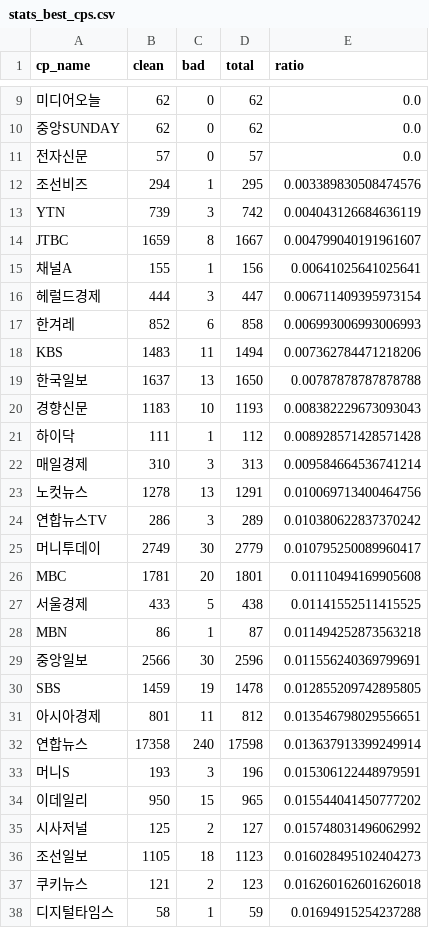
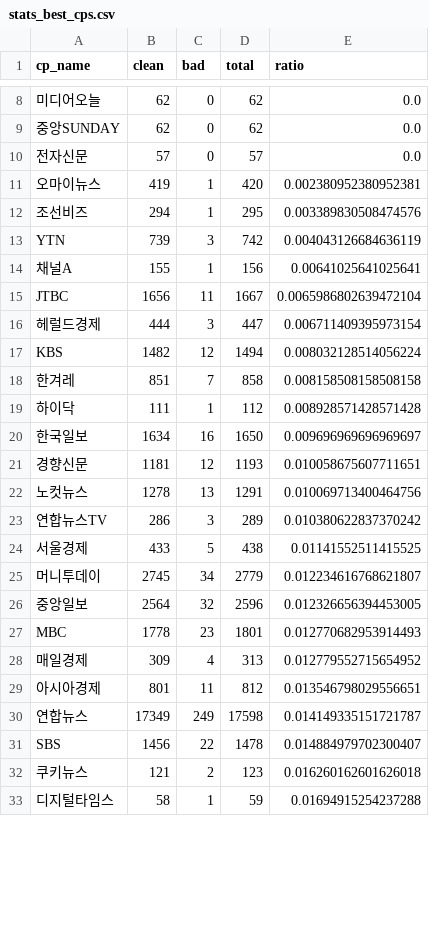
Before and after one commit to misogynyX/done-it-again, a CSV file: docs/_data/stats_best_cps.csv, drawn as a sheet; only a part is shown, gaps mark what is left out; the diff covers the shown part only.

```diff
--- a/docs/_data/stats_best_cps.csv
+++ b/docs/_data/stats_best_cps.csv
@@ -11,27 +10,23 @@ cp_name,clean,bad,total,ratio
 전자신문,57,0,57,0.0
+오마이뉴스,419,1,420,0.002380952380952381
 조선비즈,294,1,295,0.003389830508474576
 YTN,739,3,742,0.004043126684636119
-JTBC,1659,8,1667,0.004799040191961607
 채널A,155,1,156,0.00641025641025641
+JTBC,1656,11,1667,0.0065986802639472104
 헤럴드경제,444,3,447,0.006711409395973154
-한겨레,852,6,858,0.006993006993006993
-KBS,1483,11,1494,0.007362784471218206
-한국일보,1637,13,1650,0.00787878787878788
-경향신문,1183,10,1193,0.008382229673093043
+KBS,1482,12,1494,0.008032128514056224
+한겨레,851,7,858,0.008158508158508158
 하이닥,111,1,112,0.008928571428571428
-매일경제,310,3,313,0.009584664536741214
+한국일보,1634,16,1650,0.009696969696969697
+경향신문,1181,12,1193,0.010058675607711651
 노컷뉴스,1278,13,1291,0.010069713400464756
 연합뉴스TV,286,3,289,0.010380622837370242
-머니투데이,2749,30,2779,0.010795250089960417
-MBC,1781,20,1801,0.01110494169905608
 서울경제,433,5,438,0.01141552511415525
-MBN,86,1,87,0.011494252873563218
-중앙일보,2566,30,2596,0.011556240369799691
-SBS,1459,19,1478,0.012855209742895805
+머니투데이,2745,34,2779,0.012234616768621807
+중앙일보,2564,32,2596,0.012326656394453005
+MBC,1778,23,1801,0.012770682953914493
+매일경제,309,4,313,0.012779552715654952
 아시아경제,801,11,812,0.013546798029556651
-연합뉴스,17358,240,17598,0.013637913399249914
-머니S,193,3,196,0.015306122448979591
-이데일리,950,15,965,0.015544041450777202
-시사저널,125,2,127,0.015748031496062992
-조선일보,1105,18,1123,0.016028495102404273
+연합뉴스,17349,249,17598,0.014149335151721787
+SBS,1456,22,1478,0.014884979702300407
 쿠키뉴스,121,2,123,0.016260162601626018
```
Also changed, not shown: 8 added rows, 4 removed rows and 3 edited cells elsewhere in this file, docs/_data/stats_daily.csv, docs/_data/stats_freq_tags.csv, 2 other files.
